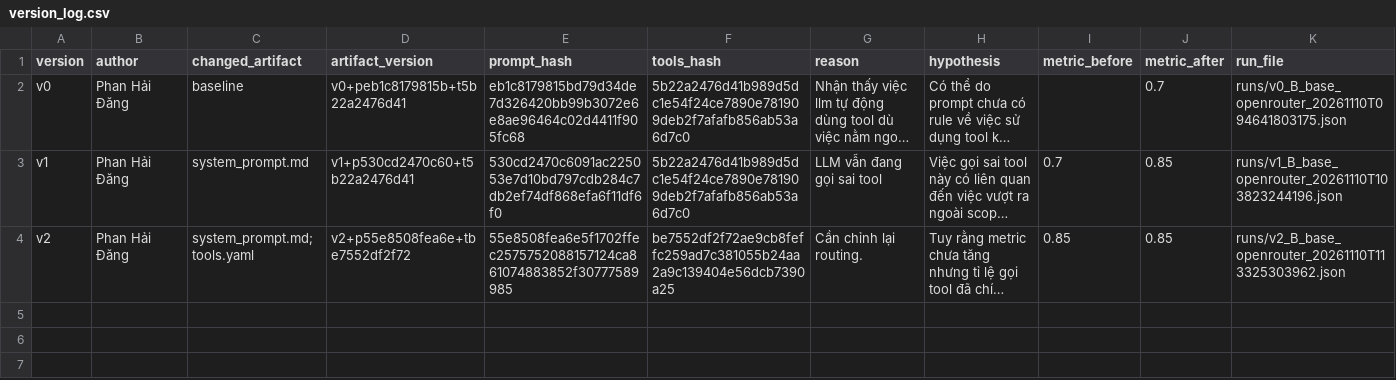
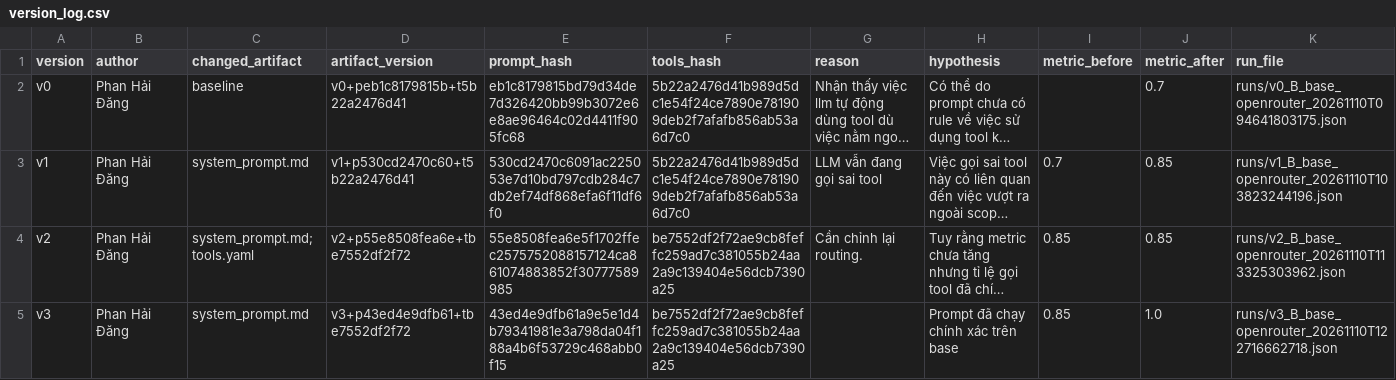
Before and after one commit to aialphaproduct/K5-L3-DAY03-LuuThanhMy-2A202603532-ResearchAgentToolEval, a CSV file: starter_v0/artifacts/version_log.csv, drawn as a sheet; long unchanged cells end in …; the diff names each change by its address in the sheet, - before the commit and + after, or states it on an @@ line.

Commit message:
feat: add prompt v3

```diff
--- a/starter_v0/artifacts/version_log.csv
+++ b/starter_v0/artifacts/version_log.csv
+row 5: v3 | Phan Hải Đăng | system_prompt.md | v3+p43ed4e9dfb61+tbe7552df2f72 | 43ed4e9dfb61a9e5e1d4b79341981e3a798da04f188a4b6f53729c468abb0f15 | be7552df2f72ae9cb8feffc259ad7c381055b24aa2a9c139404e56dcb7390a25 |  | Prompt đã chạy chính xác trên base | 0.85 | 1.0 | runs/v3_B_base_openrouter_20261110T122716662718.json
```
Also changed, not shown: 3 other files.
